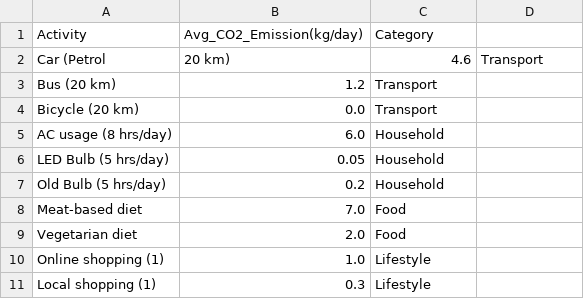
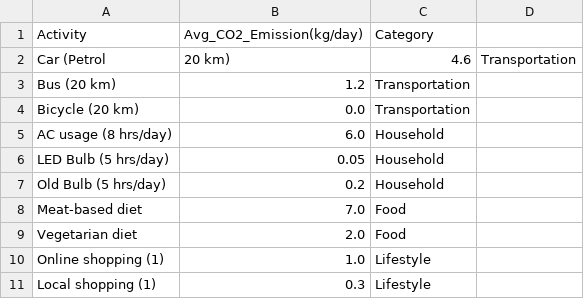
Before and after one commit to Dharshini-1106/Generative-AI-Agent-for-Environmental-CO-Reduction-Awareness-and-Action-Planning, a CSV file: co2_agent/data/activities.csv, drawn as a sheet.

```diff
--- a/co2_agent/data/activities.csv
+++ b/co2_agent/data/activities.csv
@@ -1,5 +1,5 @@
 Activity,Avg_CO2_Emission(kg/day),Category
-Car (Petrol, 20 km),4.6,Transport
-Bus (20 km),1.2,Transport
-Bicycle (20 km),0.0,Transport
+Car (Petrol, 20 km),4.6,Transportation
+Bus (20 km),1.2,Transportation
+Bicycle (20 km),0.0,Transportation
 AC usage (8 hrs/day),6.0,Household
```
Also changed, not shown: 8 other files.
